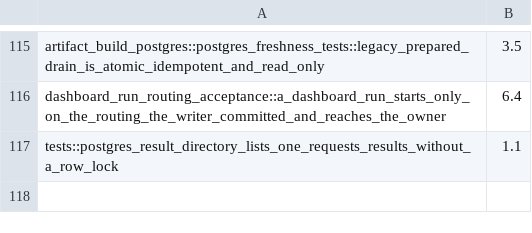
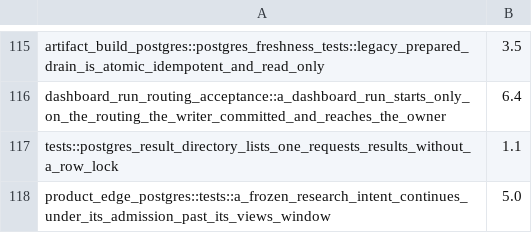
Before and after one commit to qOeOp/trade, a TSV file: scripts/ci/rd-owner-chain-durations.tsv, drawn as a sheet; only a part is shown, gaps mark what is left out.

```diff
--- a/scripts/ci/rd-owner-chain-durations.tsv
+++ b/scripts/ci/rd-owner-chain-durations.tsv
@@ -117 +117,2 @@ dashboard_run_routing_acceptance::a_dashboard_run_starts_only_on_the_routing_the
 tests::postgres_result_directory_lists_one_requests_results_without_a_row_lock	1.1
+product_edge_postgres::tests::a_frozen_research_intent_continues_under_its_admission_past_its_views_window	5.0
```
Also changed, not shown: scripts/ci/rd-owner-chain-needs.tsv, scripts/ci/rd-owner-chain-shards.tsv, 17 other files.
